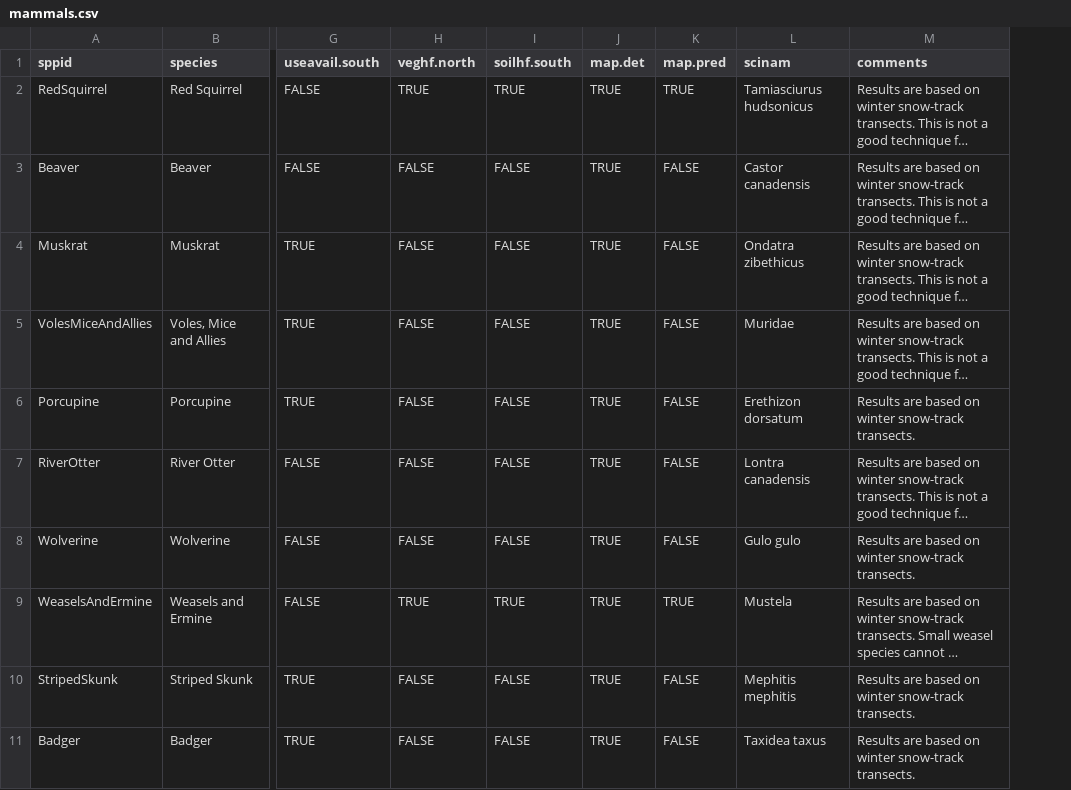
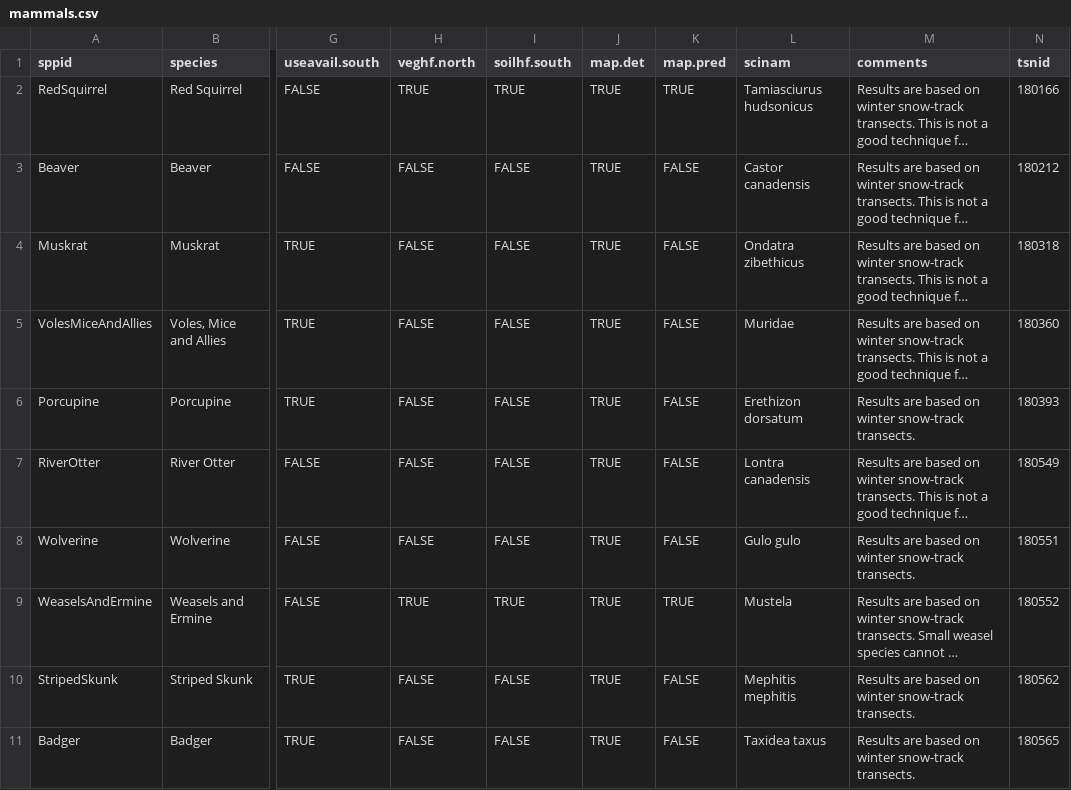
Before and after one commit to psolymos/abmispecies, a CSV file: _data/mammals.csv, drawn as a sheet; only a part is shown, gaps mark what is left out; long unchanged cells end in …; the diff names each change by its address in the sheet, - before the commit and + after, or states it on an @@ line.

```diff
--- a/_data/mammals.csv
+++ b/_data/mammals.csv
+column N (tsnid), rows 2-11: 180166 | 180212 | 180318 | 180360 | 180393 | 180549 | 180551 | 180552 | 180562 | 180565
```
Also changed, not shown: _data/lichens.csv, _data/mites.csv, 2 other files.
